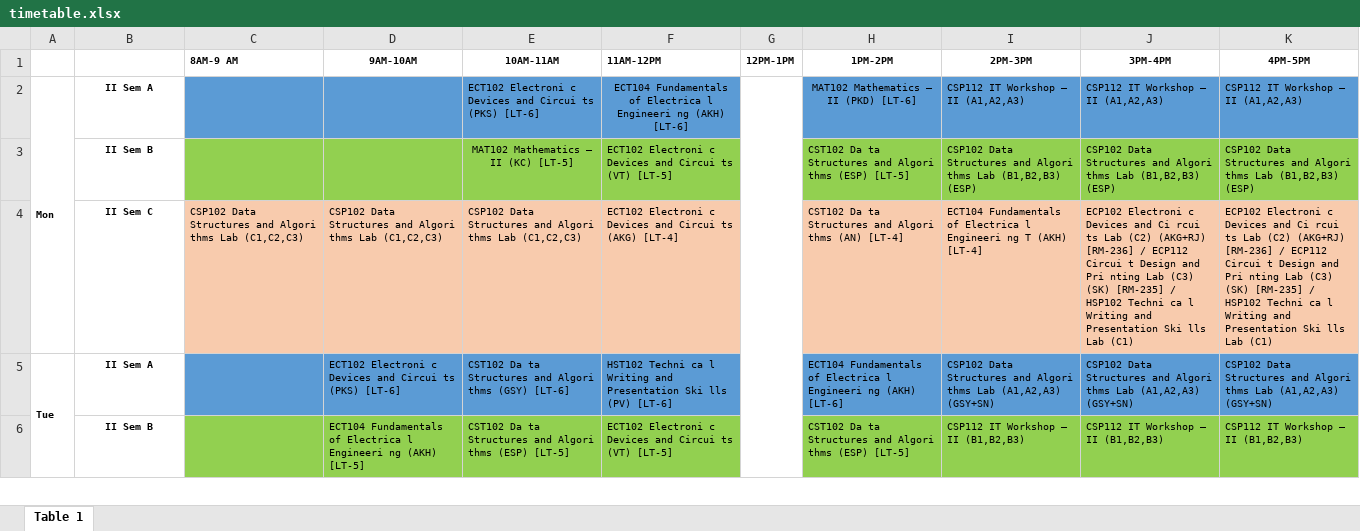
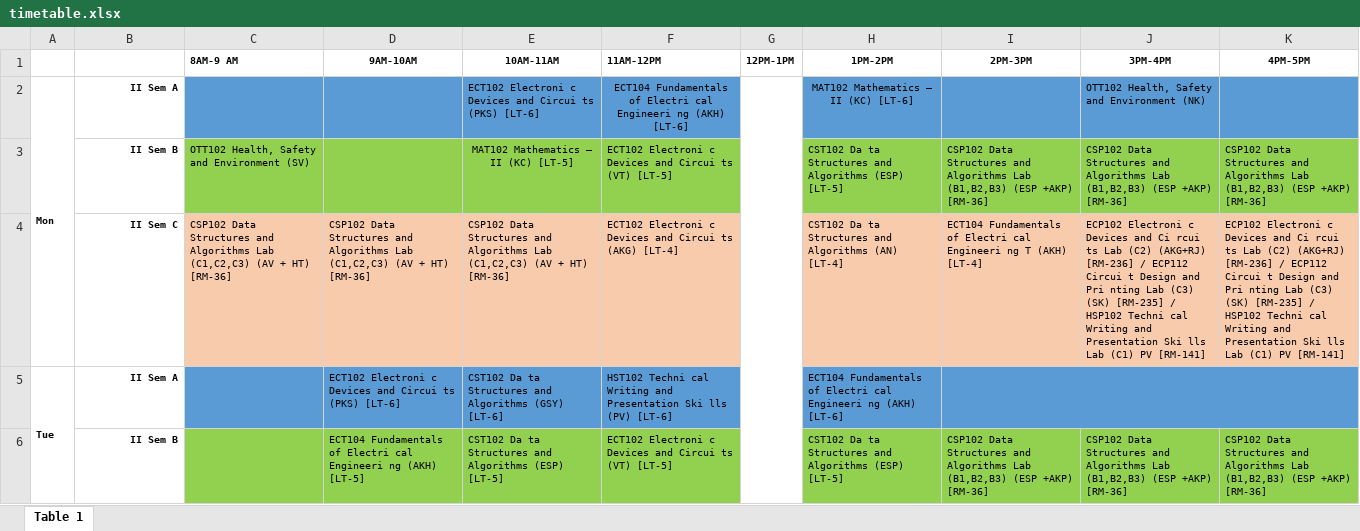
Before and after one commit to realaashil/timetablebot, an Excel workbook: static/timetable.xlsx, sheet Table 1, drawn as a sheet; only a part is shown; values as stored, in another font and other column widths than the file's, no borders; the diff covers the shown part only; the diff names each change by its address in the sheet, - before the commit and + after, or states it on an @@ line.

Commit message:
timetable: Revised timetable

```diff
--- a/static/timetable.xlsx (sheet Table 1)
+++ b/static/timetable.xlsx (sheet Table 1)
-B2:B6 alignment: center
+B2:B6 alignment: right
-F2 (11AM-12PM): …Fundamentals of Electrica l Engineeri ng…
+F2 (11AM-12PM): …Fundamentals of Electri cal Engineeri ng…
-H2 (1PM-2PM): MAT102 Mathematics – II (PKD) [LT-6]
+H2 (1PM-2PM): MAT102 Mathematics – II (KC) [LT-6]
-I2 (2PM-3PM): CSP112 IT Workshop – II (A1,A2,A3)
+I2 (2PM-3PM): (empty)
-J2 (3PM-4PM): CSP112 IT Workshop – II (A1,A2,A3)
+J2 (3PM-4PM): OTT102 Health, Safety and Environment (NK)
-K2 (4PM-5PM): CSP112 IT Workshop – II (A1,A2,A3)
+K2 (4PM-5PM): (empty)
-C3 (8AM-9 AM): (empty)
+C3 (8AM-9 AM): OTT102 Health, Safety and Environment (SV)
-H3 (1PM-2PM): …Structures and Algori thms (ESP) [LT-5]
+H3 (1PM-2PM): …Structures and Algorithms (ESP) [LT-5]
-I3 (2PM-3PM): …Structures and Algori thms Lab (B1,B2,B3) (ESP)
+I3 (2PM-3PM): …Structures and Algorithms Lab (B1,B2,B3) (ESP +AKP) [RM-36]
-J3 (3PM-4PM): …Structures and Algori thms Lab (B1,B2,B3) (ESP)
+J3 (3PM-4PM): …Structures and Algorithms Lab (B1,B2,B3) (ESP +AKP) [RM-36]
-K3 (4PM-5PM): …Structures and Algori thms Lab (B1,B2,B3) (ESP)
+K3 (4PM-5PM): …Structures and Algorithms Lab (B1,B2,B3) (ESP +AKP) [RM-36]
-C4 (8AM-9 AM): …Structures and Algori thms Lab (C1,C2,C3)
+C4 (8AM-9 AM): …Structures and Algorithms Lab (C1,C2,C3) (AV + HT) [RM-36]
-D4 (9AM-10AM): …Structures and Algori thms Lab (C1,C2,C3)
+D4 (9AM-10AM): …Structures and Algorithms Lab (C1,C2,C3) (AV + HT) [RM-36]
-E4 (10AM-11AM): …Structures and Algori thms Lab (C1,C2,C3)
+E4 (10AM-11AM): …Structures and Algorithms Lab (C1,C2,C3) (AV + HT) [RM-36]
-H4 (1PM-2PM): …Structures and Algori thms (AN) [LT-4]
+H4 (1PM-2PM): …Structures and Algorithms (AN) [LT-4]
-I4 (2PM-3PM): …Fundamentals of Electrica l Engineeri ng…
+I4 (2PM-3PM): …Fundamentals of Electri cal Engineeri ng…
-J4 (3PM-4PM): …HSP102 Techni ca l Writing and Presentation Ski lls Lab (C1)
+J4 (3PM-4PM): …HSP102 Techni cal Writing and Presentation Ski lls Lab (C1) PV [RM-141]
-K4 (4PM-5PM): …HSP102 Techni ca l Writing and Presentation Ski lls Lab (C1)
+K4 (4PM-5PM): …HSP102 Techni cal Writing and Presentation Ski lls Lab (C1) PV [RM-141]
-E5 (10AM-11AM): …Structures and Algori thms (GSY) [LT-6]
+E5 (10AM-11AM): …Structures and Algorithms (GSY) [LT-6]
-F5 (11AM-12PM): HST102 Techni ca l Writing and…
+F5 (11AM-12PM): HST102 Techni cal Writing and…
-H5 (1PM-2PM): …Fundamentals of Electrica l Engineeri ng…
+H5 (1PM-2PM): …Fundamentals of Electri cal Engineeri ng…
-I5 (2PM-3PM): CSP102 Data Structures and Algori thms Lab (A1,A2,A3) (GSY+SN)
+I5 (2PM-3PM): (empty)
+I5:K5 merged
-J5 (3PM-4PM): CSP102 Data Structures and Algori thms Lab (A1,A2,A3) (GSY+SN)
+J5 (3PM-4PM): (empty)
-K5 (4PM-5PM): CSP102 Data Structures and Algori thms Lab (A1,A2,A3) (GSY+SN)
+K5 (4PM-5PM): (empty)
-D6 (9AM-10AM): …Fundamentals of Electrica l Engineeri ng…
+D6 (9AM-10AM): …Fundamentals of Electri cal Engineeri ng…
-E6 (10AM-11AM): …Structures and Algori thms (ESP) [LT-5]
+E6 (10AM-11AM): …Structures and Algorithms (ESP) [LT-5]
-H6 (1PM-2PM): …Structures and Algori thms (ESP) [LT-5]
+H6 (1PM-2PM): …Structures and Algorithms (ESP) [LT-5]
-I6 (2PM-3PM): CSP112 IT Workshop – II (B1,B2,B3)
+I6 (2PM-3PM): CSP102 Data Structures and Algorithms Lab (B1,B2,B3) (ESP +AKP) [RM-36]
-J6 (3PM-4PM): CSP112 IT Workshop – II (B1,B2,B3)
+J6 (3PM-4PM): CSP102 Data Structures and Algorithms Lab (B1,B2,B3) (ESP +AKP) [RM-36]
-K6 (4PM-5PM): CSP112 IT Workshop – II (B1,B2,B3)
+K6 (4PM-5PM): CSP102 Data Structures and Algorithms Lab (B1,B2,B3) (ESP +AKP) [RM-36]
```
Also changed, not shown: 10 removed rows, 56 edited cells, cell formats and merged cells elsewhere in this sheet.
